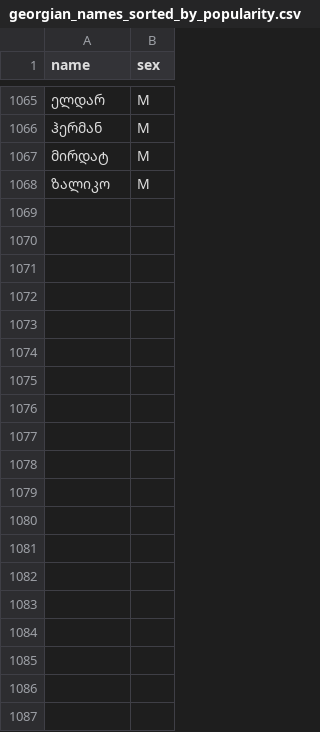
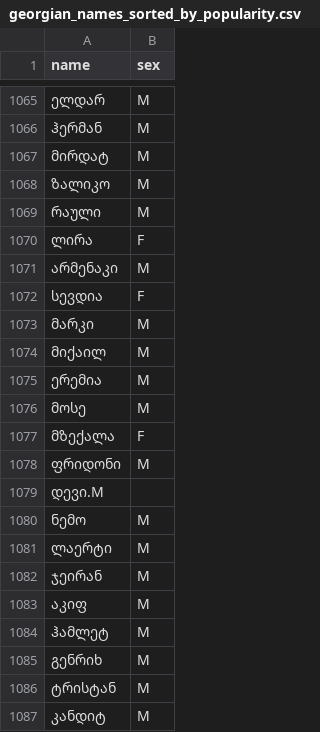
Before and after one commit to Tornike-Skhulukhia/useful_data, a CSV file: georgian_names_and_surnames/georgian_names_sorted_by_popularity.csv, drawn as a sheet; only a part is shown, gaps mark what is left out; the diff covers the shown part only.

Commit message:
Update georgian_names_sorted_by_popularity.csv

```diff
--- a/georgian_names_and_surnames/georgian_names_sorted_by_popularity.csv
+++ b/georgian_names_and_surnames/georgian_names_sorted_by_popularity.csv
@@ -1068 +1068,20 @@ name,sex
 ზალიკო,M
+რაული,M
+ლირა,F
+არმენაკი,M
+სევდია,F
+მარკი,M
+მიქაილ,M
+ერემია,M
+მოსე,M
+მზექალა,F
+ფრიდონი,M
+დევი.M
+ნემო,M
+ლაერტი,M
+ჯეირან,M
+აკიფ,M
+ჰამლეტ,M
+გენრიხ,M
+ტრისტან,M
+კანდიტ,M
```
Also changed, not shown: 63 added rows elsewhere in this file.
